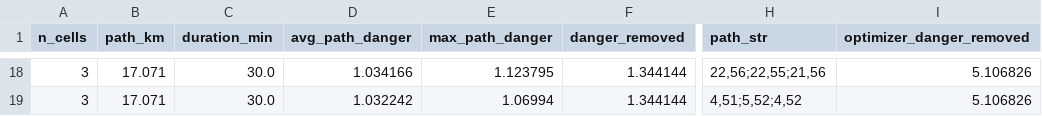
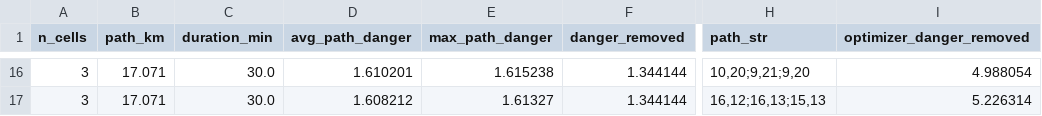
Before and after one commit to kyse-60/immc26, a CSV file: selected_human_paths.csv, drawn as a sheet; only a part is shown, gaps mark what is left out; addresses are those after the commit; the diff covers the shown part only; the diff names each change by its address in the sheet, - before the commit and + after, or states it on an @@ line.

```diff
--- a/selected_human_paths.csv
+++ b/selected_human_paths.csv
-D16 (avg_path_danger): 1.034166
+D16 (avg_path_danger): 1.610201
-E16 (max_path_danger): 1.123795
+E16 (max_path_danger): 1.615238
-H16 (path_str): 22,56;22,55;21,56
+H16 (path_str): 10,20;9,21;9,20
-I16 (optimizer_danger_removed): 5.106826
+I16 (optimizer_danger_removed): 4.988054
-D17 (avg_path_danger): 1.032242
+D17 (avg_path_danger): 1.608212
-E17 (max_path_danger): 1.06994
+E17 (max_path_danger): 1.61327
-H17 (path_str): 4,51;5,52;4,52
+H17 (path_str): 16,12;16,13;15,13
-I17 (optimizer_danger_removed): 5.106826
+I17 (optimizer_danger_removed): 5.226314
```
Also changed, not shown: 2 removed rows and 61 edited cells elsewhere in this file, 28 other files.
